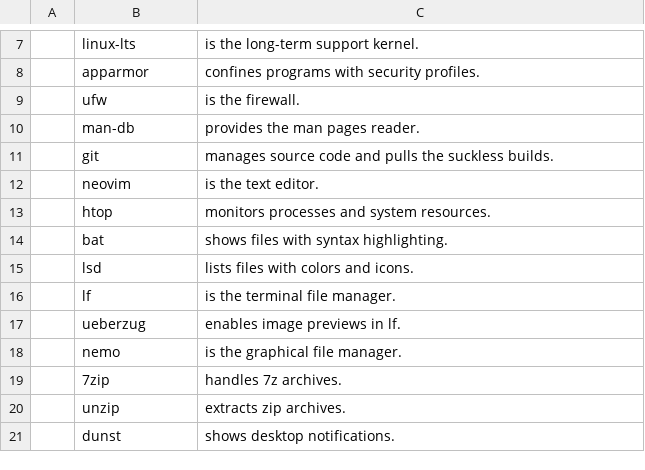
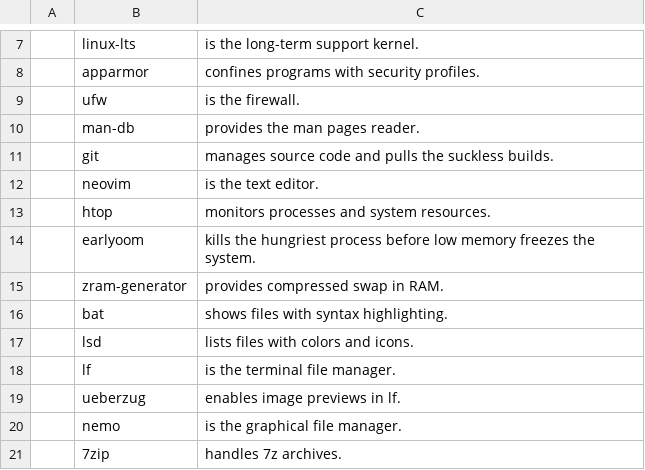
Before and after one commit to 0m-km/dejavu, a CSV file: static/progs.csv, drawn as a sheet; only a part is shown, gaps mark what is left out; the shorter side is filled out with more unchanged rows.

Commit message:
Add OOM protection and Dracula GTK theme setup
Tune earlyoom and size zram swap to half of RAM, since systemd-oomd could
kill the whole X session under dwm. Install the Dracula GTK theme from the
archive in static/gtk.

```diff
--- a/static/progs.csv
+++ b/static/progs.csv
@@ -13,2 +13,4 @@
 ,htop,"monitors processes and system resources."
+,earlyoom,"kills the hungriest process before low memory freezes the system."
+,zram-generator,"provides compressed swap in RAM."
 ,bat,"shows files with syntax highlighting."
```
Also changed, not shown: 3 other files.
